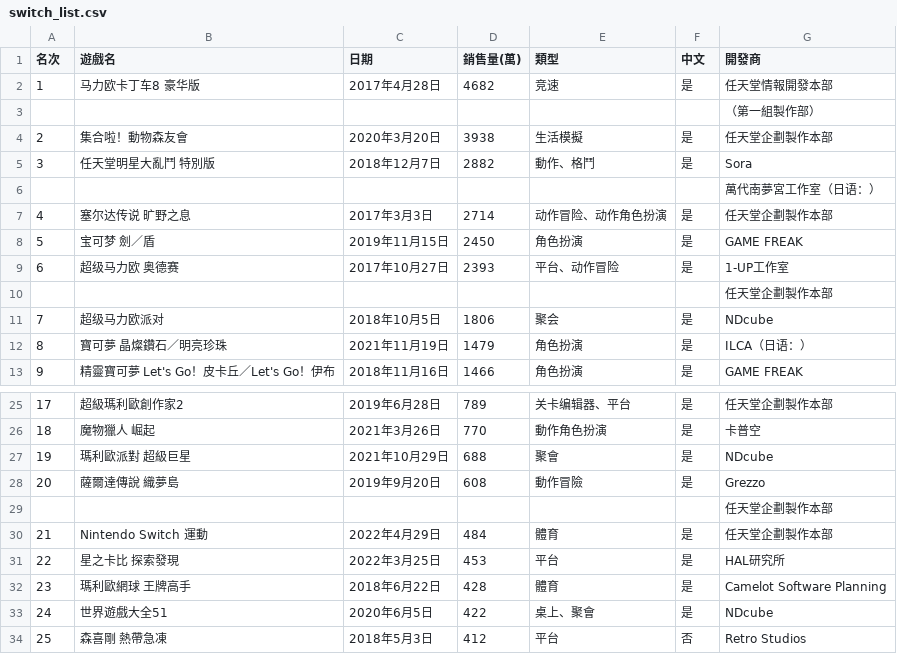
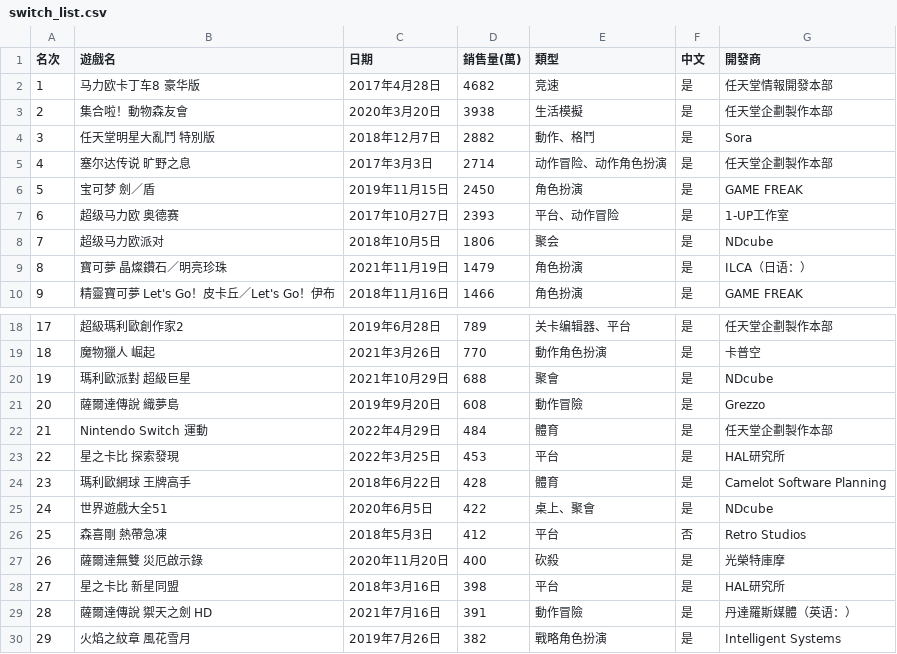
Before and after one commit to tsaitzungting/PL, a CSV file: switch_list.csv, drawn as a sheet; only a part is shown, gaps mark what is left out; the shorter side is filled out with more unchanged rows; the diff covers the shown part only; the diff names each change by its address in the sheet, - before the commit and + after, or states it on an @@ line.

```diff
--- a/switch_list.csv
+++ b/switch_list.csv
-row 3:  |  |  |  |  |  | （第一組製作部）
-row 6:  |  |  |  |  |  | 萬代南夢宮工作室（日语：）
-row 10:  |  |  |  |  |  | 任天堂企劃製作本部
-row 29:  |  |  |  |  |  | 任天堂企劃製作本部
```
Also changed, not shown: 23 removed rows and row numbers in column A elsewhere in this file.
